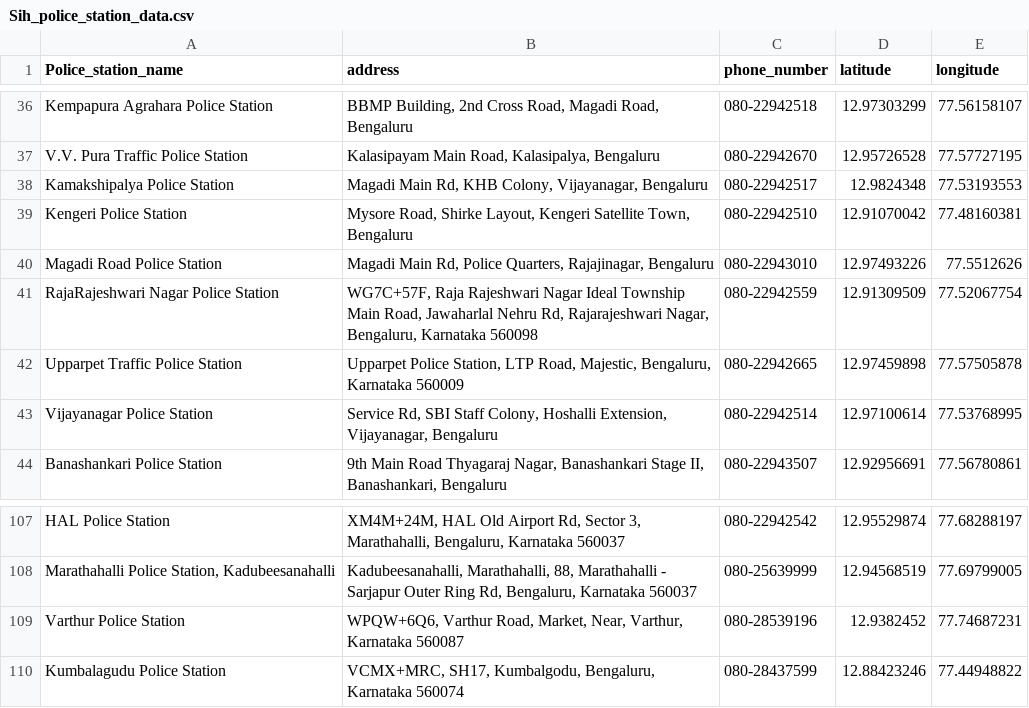
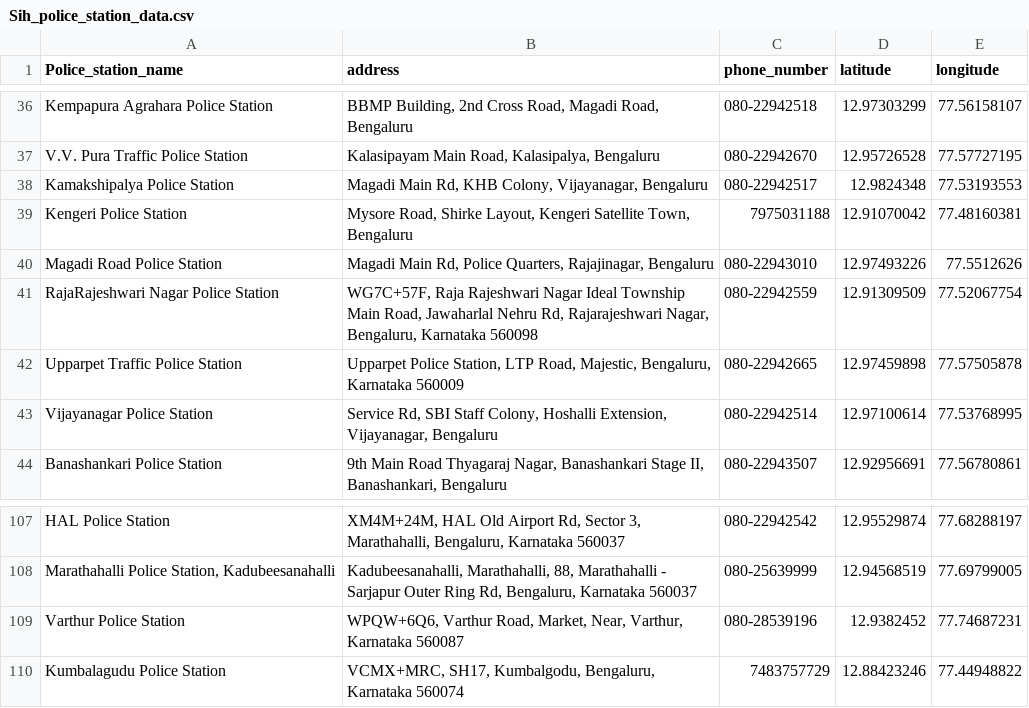
Before and after one commit to Rohith-max-tec/sw-back-, a CSV file: Sih_police_station_data.csv, drawn as a sheet; only a part is shown, gaps mark what is left out.

Commit message:
Update Sih_police_station_data.csv

```diff
--- a/Sih_police_station_data.csv
+++ b/Sih_police_station_data.csv
@@ -42,4 +42,4 @@ V.V. Pura Traffic Police Station,"Kalasipayam Main Road, Kalasipalya, Bengaluru"
 Kamakshipalya Police Station,"Magadi Main Rd, KHB Colony, Vijayanagar, Bengaluru",080-22942517,12.9824348,77.53193553
-Kengeri Police Station,"Mysore Road, Shirke Layout, Kengeri Satellite Town, Bengaluru
-",080-22942510,12.91070042,77.48160381
+Kengeri Police Station,"Mysore Road, Shirke Layout, Kengeri Satellite Town, Bengaluru
+",7975031188,12.91070042,77.48160381
 Magadi Road Police Station,"Magadi Main Rd, Police Quarters, Rajajinagar, Bengaluru
@@ -116,2 +116,2 @@ HAL Police Station,"XM4M+24M, HAL Old Airport Rd, Sector 3, Marathahalli, Bengal
 Varthur Police Station,"WPQW+6Q6, Varthur Road, Market, Near, Varthur, Karnataka 560087",080-28539196,12.9382452,77.74687231
-Kumbalagudu Police Station,"VCMX+MRC, SH17, Kumbalgodu, Bengaluru, Karnataka 560074",080-28437599,12.88423246,77.44948822
+Kumbalagudu Police Station,"VCMX+MRC, SH17, Kumbalgodu, Bengaluru, Karnataka 560074",7483757729,12.88423246,77.44948822
```
